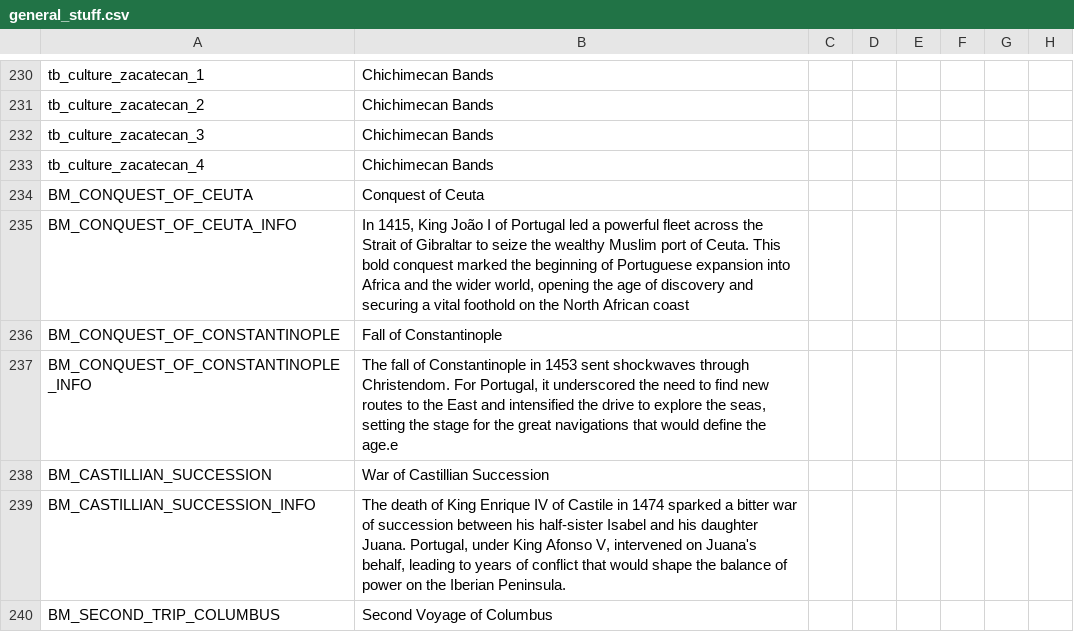
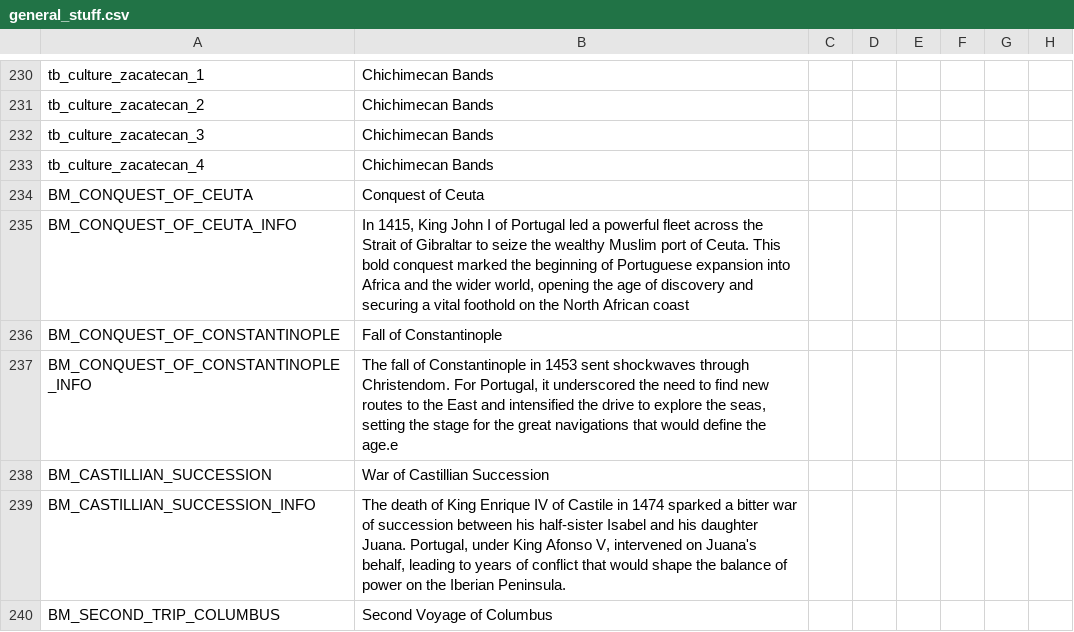
Before and after one commit to AnnesBandarra/Umbra_Sapiens, a CSV file: umbra_sapiens/localisation/general_stuff.csv, drawn as a sheet; only a part is shown, gaps mark what is left out; the diff names each change by its address in the sheet, - before the commit and + after, or states it on an @@ line.

```diff
--- a/umbra_sapiens/localisation/general_stuff.csv
+++ b/umbra_sapiens/localisation/general_stuff.csv
-B235: …1415, King João I of…
+B235: …1415, King John I of…
```
Also changed, not shown: 3 other files.
